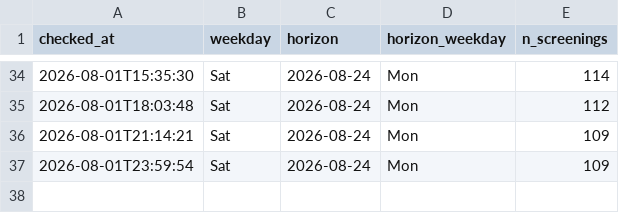
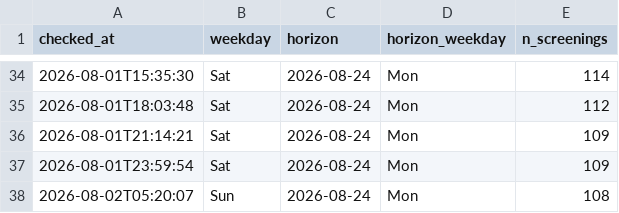
Before and after one commit to ahfaisal122/Odyssey-Watcher, a CSV file: horizon.csv, drawn as a sheet; only a part is shown, gaps mark what is left out; the diff names each change by its address in the sheet, - before the commit and + after, or states it on an @@ line.

```diff
--- a/horizon.csv
+++ b/horizon.csv
+row 38: 2026-08-02T05:20:07 | Sun | 2026-08-24 | Mon | 108
```
